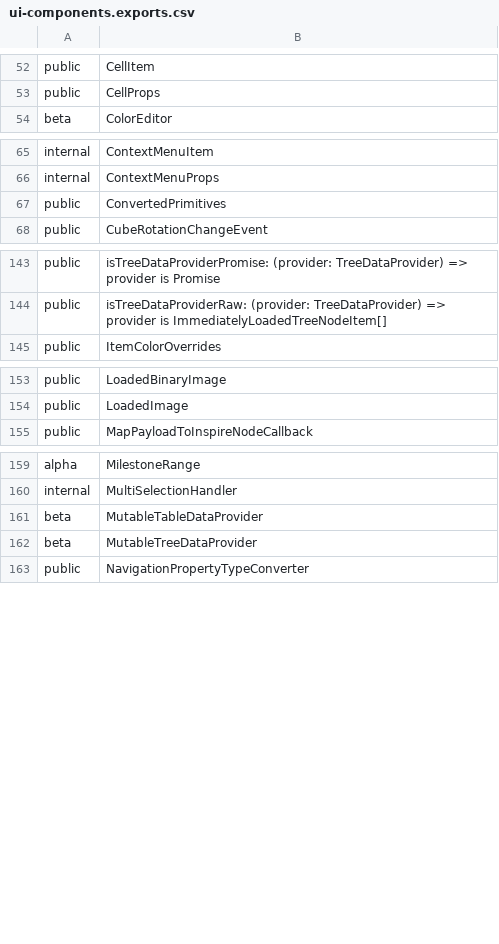
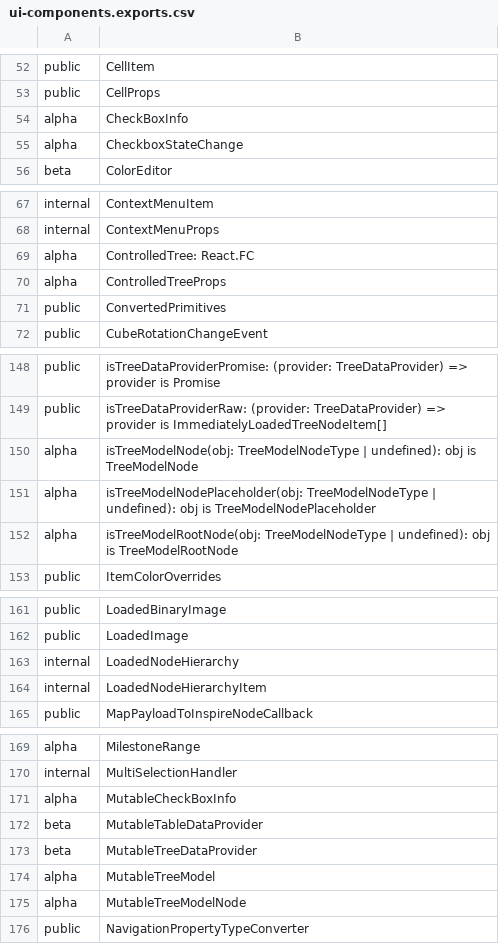
Before and after one commit to iTwin/appui, a CSV file: common/api/summary/ui-components.exports.csv, drawn as a sheet; only a part is shown, gaps mark what is left out; the diff covers the shown part only; the diff names each change by its address in the sheet, - before the commit and + after, or states it on an @@ line.

Commit message:
Merged PR 48029: Initial implementation of rewritten tree
Added initial implementation of rewritten tree - ControlledTree and supporting infrastructure. Most of the old tree functionality is implemented some missing parts:
 - Drag-selection.
 - Node highlighting
 - Cell editing
 - Unified selection
 - Filtering

Related work items: #145083

```diff
--- a/common/api/summary/ui-components.exports.csv
+++ b/common/api/summary/ui-components.exports.csv
+row 54: alpha | CheckBoxInfo
+row 55: alpha | CheckboxStateChange
+row 69: alpha | ControlledTree: React.FC
+row 70: alpha | ControlledTreeProps
+row 150: alpha | isTreeModelNode(obj: TreeModelNodeType | undefined): obj is TreeModelNode
+row 151: alpha | isTreeModelNodePlaceholder(obj: TreeModelNodeType | undefined): obj is TreeModelNodePlaceholder
+row 152: alpha | isTreeModelRootNode(obj: TreeModelNodeType | undefined): obj is TreeModelRootNode
+row 163: internal | LoadedNodeHierarchy
+row 164: internal | LoadedNodeHierarchyItem
+row 171: alpha | MutableCheckBoxInfo
+row 174: alpha | MutableTreeModel
+row 175: alpha | MutableTreeModelNode
```
Also changed, not shown: 27 added rows elsewhere in this file, 45 other files.
